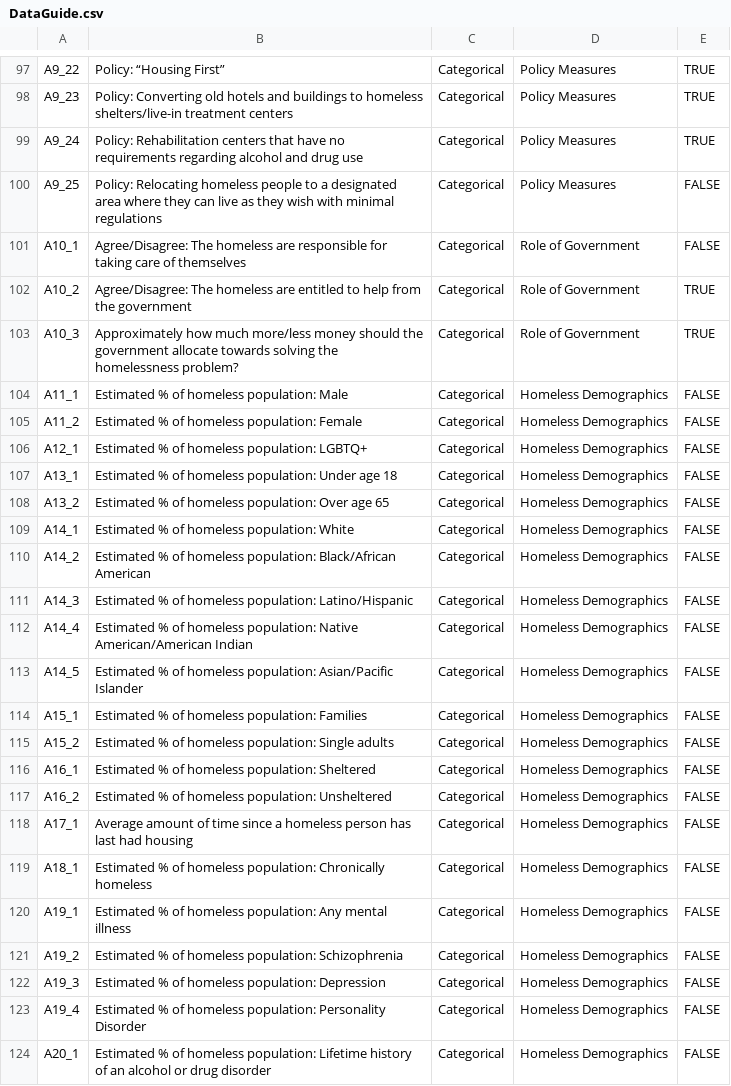
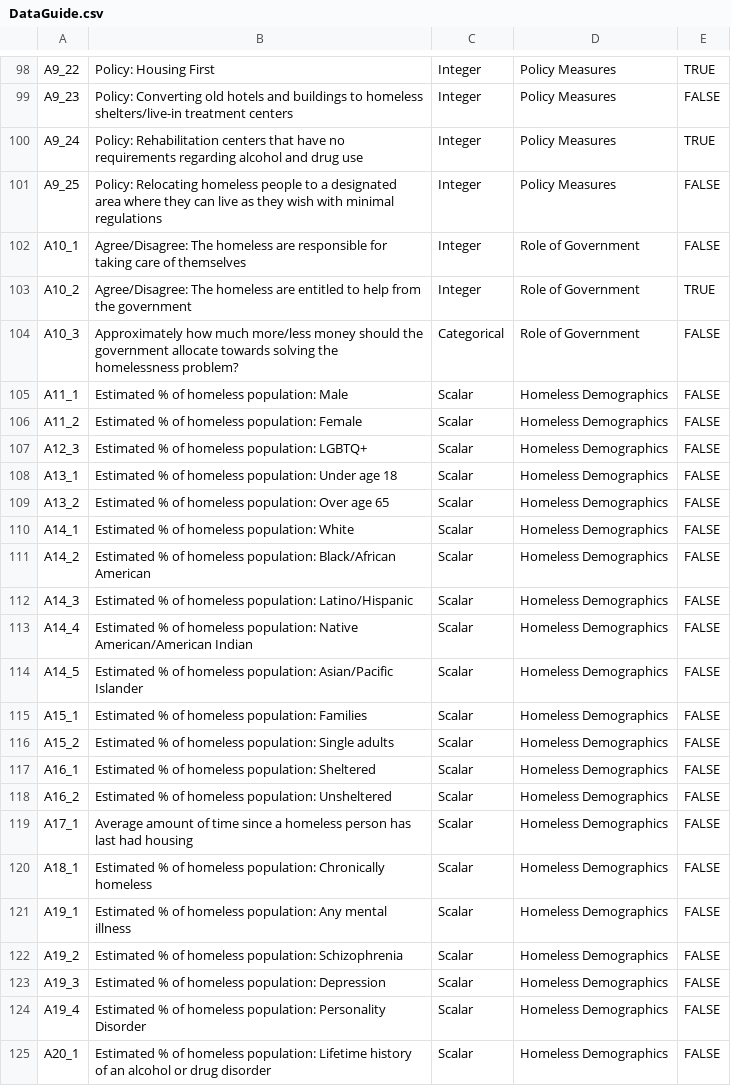
Before and after one commit to vancebee/CS614-F22, a CSV file: data/DataGuide.csv, drawn as a sheet; only a part is shown, gaps mark what is left out; addresses are those after the commit; the diff covers the shown part only; the diff names each change by its address in the sheet, - before the commit and + after, or states it on an @@ line.

```diff
--- a/data/DataGuide.csv
+++ b/data/DataGuide.csv
-B98: Policy: “Housing First”
+B98: Policy: Housing First
-C98:C103: Categorical
+C98:C103: Integer
-E99: TRUE
+E99: FALSE
-E104: TRUE
+E104: FALSE
-C105:C125: Categorical
+C105:C125: Scalar
-A107: A12_1
+A107: A12_3
```
Also changed, not shown: 1 added row and 100 edited cells elsewhere in this file, 1 other file.
